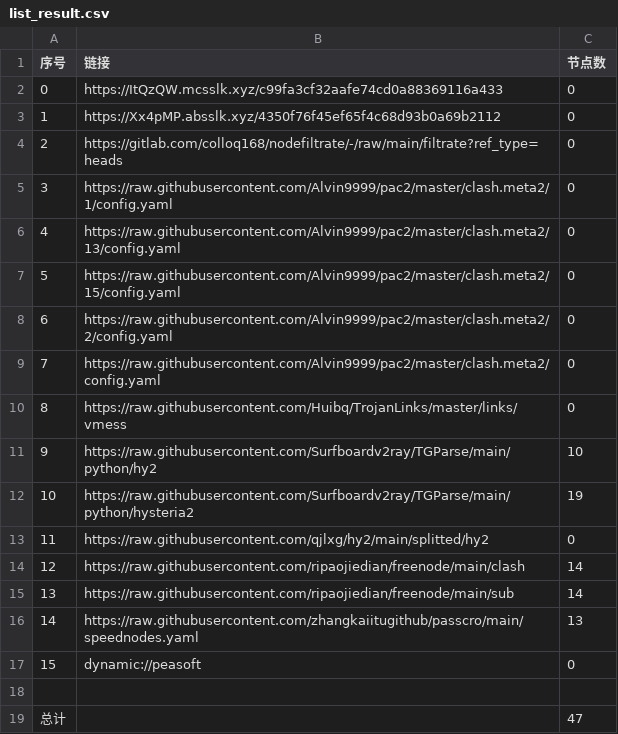
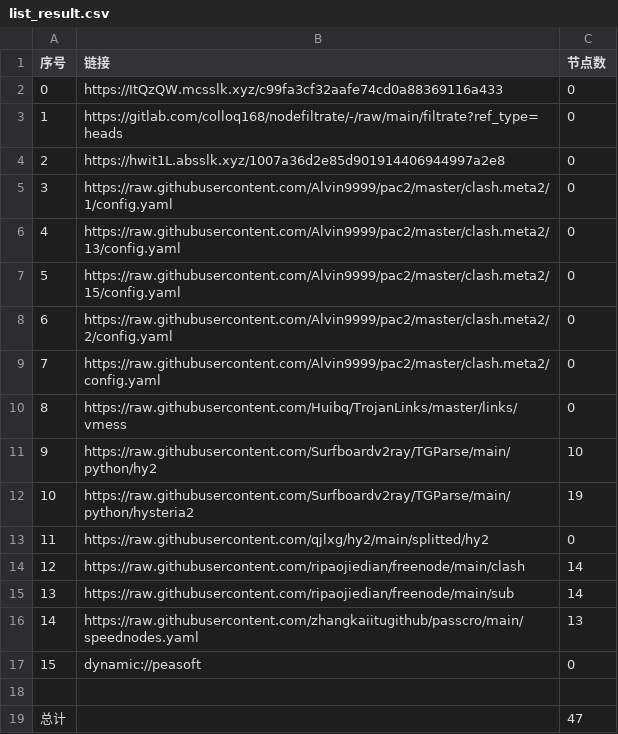
Before and after one commit to lihong19801/zidongzhuaqu4, a CSV file: list_result.csv, drawn as a sheet.

```diff
--- a/list_result.csv
+++ b/list_result.csv
@@ -2,4 +2,4 @@
 0,https://ItQzQW.mcsslk.xyz/c99fa3cf32aafe74cd0a88369116a433,0
-1,https://Xx4pMP.absslk.xyz/4350f76f45ef65f4c68d93b0a69b2112,0
-2,https://gitlab.com/colloq168/nodefiltrate/-/raw/main/filtrate?ref_type=heads,0
+1,https://gitlab.com/colloq168/nodefiltrate/-/raw/main/filtrate?ref_type=heads,0
+2,https://hwit1L.absslk.xyz/1007a36d2e85d901914406944997a2e8,0
 3,https://raw.githubusercontent.com/Alvin9999/pac2/master/clash.meta2/1/config.yaml,0
```
Also changed, not shown: 3 other files.
